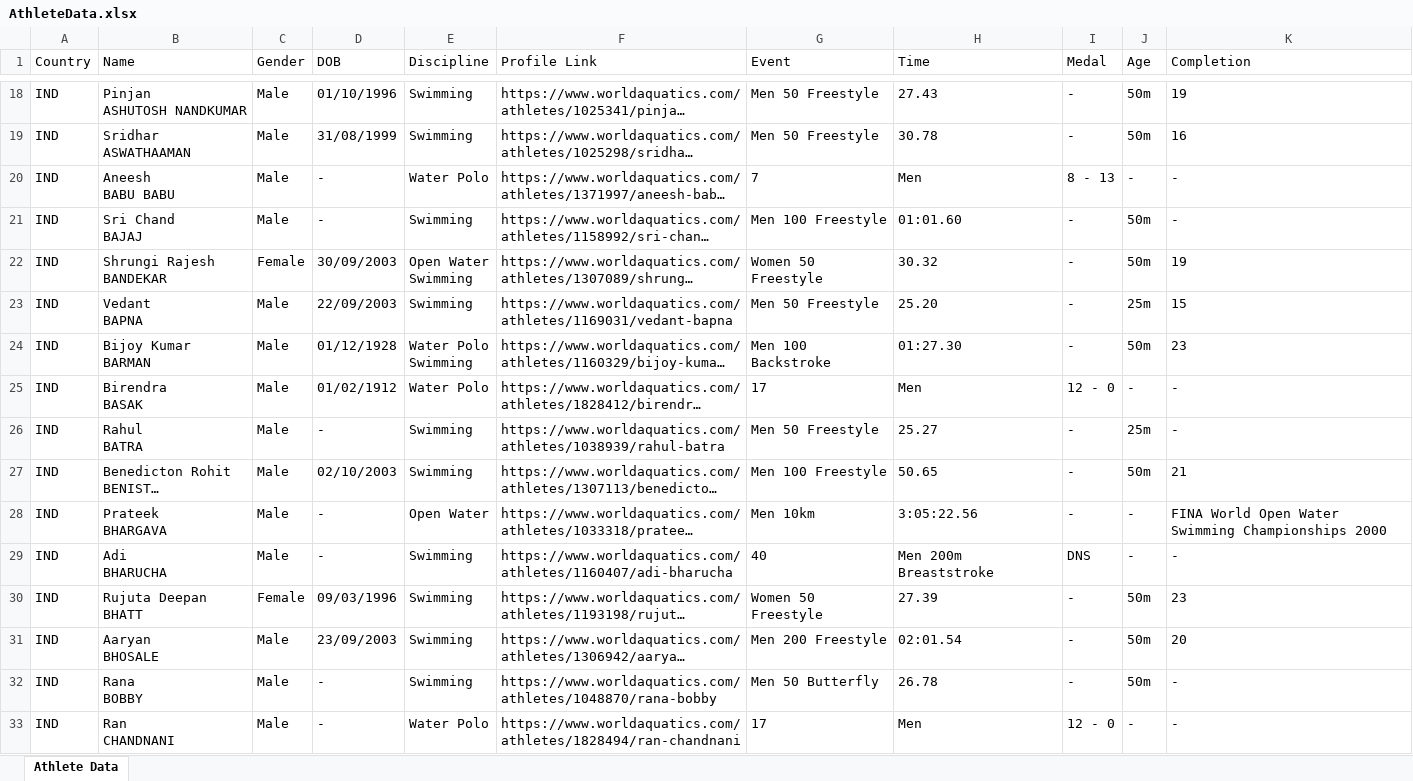
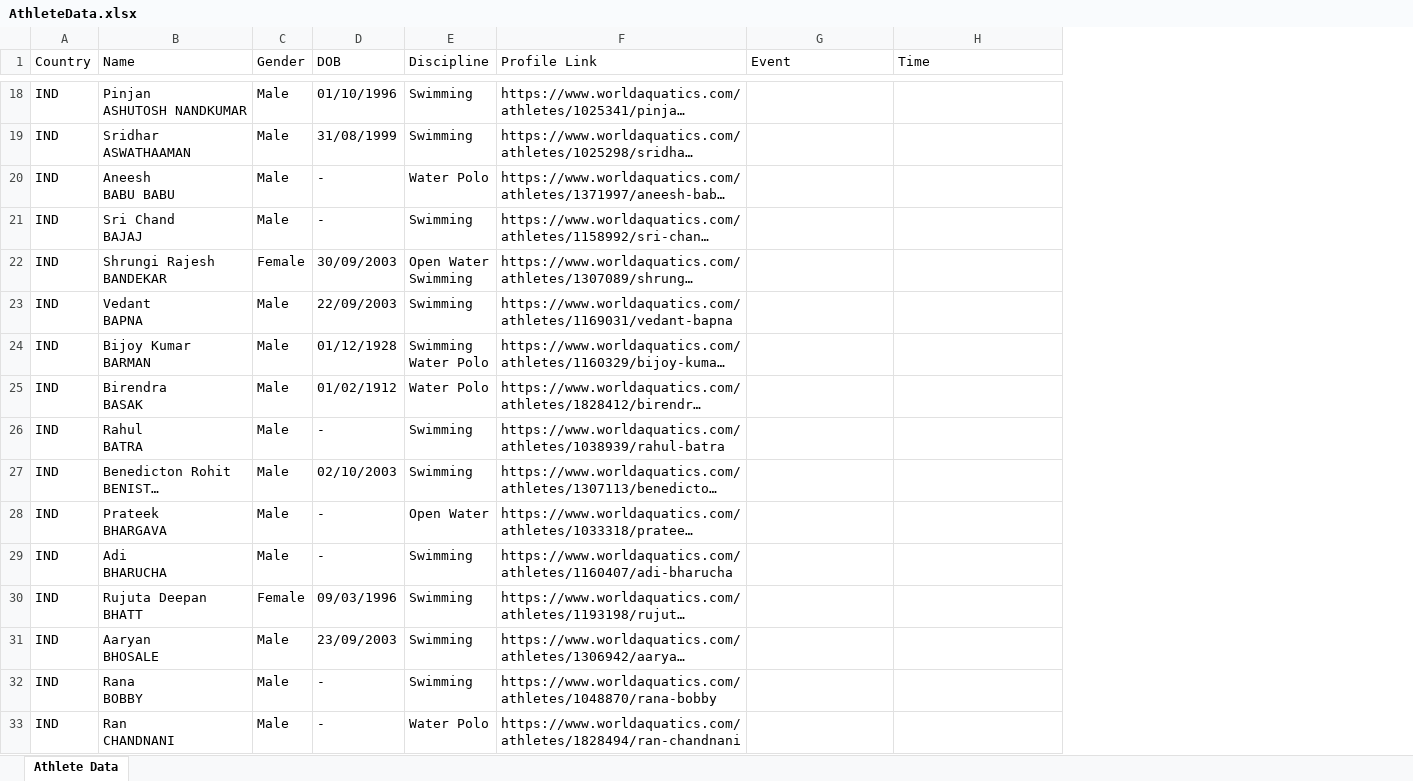
Before and after one commit to Vinoth161094/Graspear, an Excel workbook: AthleteData.xlsx, sheet Athlete Data, drawn as a sheet; only a part is shown, gaps mark what is left out; long unchanged cells end in …; values as stored, in another font and other column widths than the file's, no borders; removed rows and columns are numbered as before the commit, all else as after; ↵ is a line break in a cell; the diff covers the shown part only; the diff names each change by its address in the sheet, - before the commit and + after, or states it on an @@ line.

```diff
--- a/AthleteData.xlsx (sheet Athlete Data)
+++ b/AthleteData.xlsx (sheet Athlete Data)
-column I (Medal), rows 18-33: - | - | 8 - 13 | - | - | - | - | 12 - 0 | - | - | - | DNS | - | - | - | 12 - 0
-column J (Age), rows 18-33: 50m | 50m | - | 50m | 50m | 25m | 50m | - | 25m | 50m | - | - | 50m | 50m | 50m | -
-column K (Completion), rows 18-33: 19 | 16 | - | - | 19 | 15 | 23 | - | - | 21 | FINA World Open Water Swimming Championships 2000 | - | 23 | 20 | - | -
-G18:G19 (Event): Men 50 Freestyle
+G18:G19 (Event): (empty)
-H18 (Time): 27.43
+H18 (Time): (empty)
-H19 (Time): 30.78
+H19 (Time): (empty)
-G20 (Event): 7
+G20 (Event): (empty)
-H20 (Time): Men
+H20 (Time): (empty)
-G21 (Event): Men 100 Freestyle
+G21 (Event): (empty)
-H21 (Time): 01:01.60
+H21 (Time): (empty)
-G22 (Event): Women 50 Freestyle
+G22 (Event): (empty)
-H22 (Time): 30.32
+H22 (Time): (empty)
-G23 (Event): Men 50 Freestyle
+G23 (Event): (empty)
-H23 (Time): 25.20
+H23 (Time): (empty)
-E24 (Discipline): Water Polo ↵ Swimming
+E24 (Discipline): Swimming ↵ Water Polo
-G24 (Event): Men 100 Backstroke
+G24 (Event): (empty)
-H24 (Time): 01:27.30
+H24 (Time): (empty)
-G25 (Event): 17
+G25 (Event): (empty)
-H25 (Time): Men
+H25 (Time): (empty)
-G26 (Event): Men 50 Freestyle
+G26 (Event): (empty)
-H26 (Time): 25.27
+H26 (Time): (empty)
-G27 (Event): Men 100 Freestyle
+G27 (Event): (empty)
-H27 (Time): 50.65
+H27 (Time): (empty)
-G28 (Event): Men 10km
+G28 (Event): (empty)
-H28 (Time): 3:05:22.56
+H28 (Time): (empty)
-G29 (Event): 40
+G29 (Event): (empty)
-H29 (Time): Men 200m Breaststroke
+H29 (Time): (empty)
-G30 (Event): Women 50 Freestyle
+G30 (Event): (empty)
-H30 (Time): 27.39
+H30 (Time): (empty)
-G31 (Event): Men 200 Freestyle
+G31 (Event): (empty)
-H31 (Time): 02:01.54
+H31 (Time): (empty)
-G32 (Event): Men 50 Butterfly
+G32 (Event): (empty)
-H32 (Time): 26.78
+H32 (Time): (empty)
-G33 (Event): 17
+G33 (Event): (empty)
-H33 (Time): Men
+H33 (Time): (empty)
```
Also changed, not shown: 1 added row and 66 edited cells elsewhere in this sheet, 1 other file.
